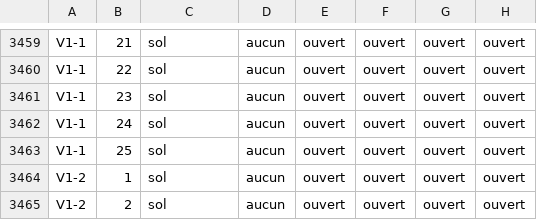
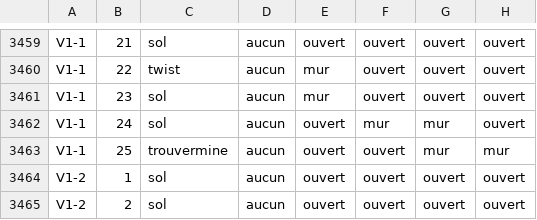
Before and after one commit to smorand/dtol, a CSV file: src/dtol/sql/dtroomswalls.csv, drawn as a sheet; only a part is shown, gaps mark what is left out; the diff covers the shown part only; the diff names each change by its address in the sheet, - before the commit and + after, or states it on an @@ line.

```diff
--- a/src/dtol/sql/dtroomswalls.csv
+++ b/src/dtol/sql/dtroomswalls.csv
-C3460: sol
+C3460: twist
-E3460:E3461: ouvert
+E3460:E3461: mur
-F3462: ouvert
+F3462: mur
-G3462:G3463: ouvert
+G3462:G3463: mur
-C3463: sol
+C3463: trouvermine
-H3463: ouvert
+H3463: mur
```
Also changed, not shown: 38 edited cells elsewhere in this file, 1 other file.
